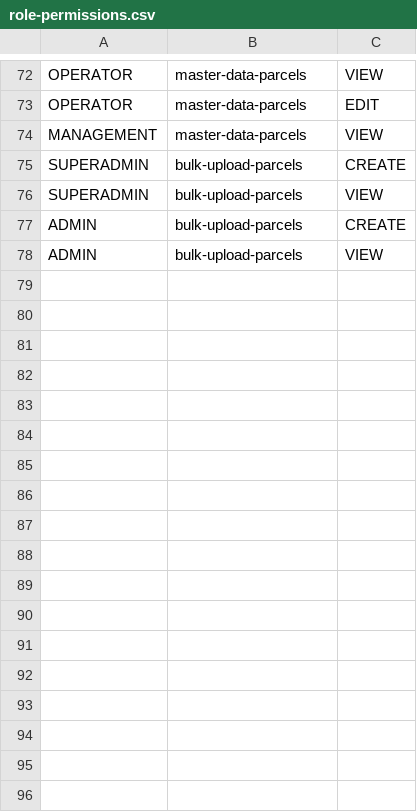
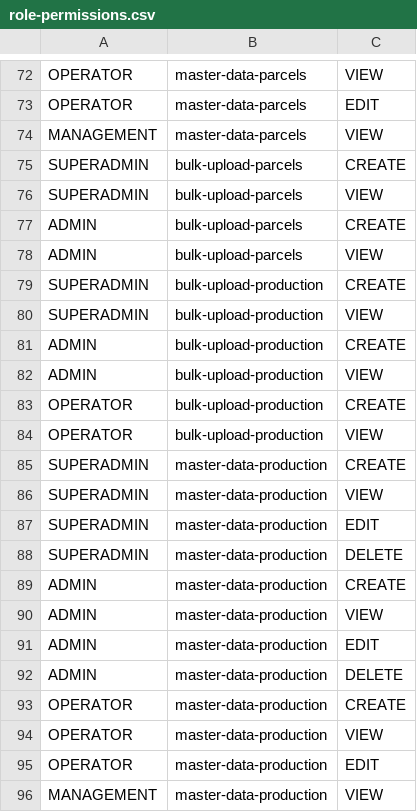
Before and after one commit to WRI-Indonesia/mis-smallholder-hub, a CSV file: prisma/seeds/data/role-permissions.csv, drawn as a sheet; only a part is shown, gaps mark what is left out; the diff names each change by its address in the sheet, - before the commit and + after, or states it on an @@ line.

Commit message:
feat(production): implement production record management and bulk upload (MD-06 & MD-07)

```diff
--- a/prisma/seeds/data/role-permissions.csv
+++ b/prisma/seeds/data/role-permissions.csv
+row 79: SUPERADMIN | bulk-upload-production | CREATE
+row 80: SUPERADMIN | bulk-upload-production | VIEW
+row 81: ADMIN | bulk-upload-production | CREATE
+row 82: ADMIN | bulk-upload-production | VIEW
+row 83: OPERATOR | bulk-upload-production | CREATE
+row 84: OPERATOR | bulk-upload-production | VIEW
+row 85: SUPERADMIN | master-data-production | CREATE
+row 86: SUPERADMIN | master-data-production | VIEW
+row 87: SUPERADMIN | master-data-production | EDIT
+row 88: SUPERADMIN | master-data-production | DELETE
+row 89: ADMIN | master-data-production | CREATE
+row 90: ADMIN | master-data-production | VIEW
+row 91: ADMIN | master-data-production | EDIT
+row 92: ADMIN | master-data-production | DELETE
+row 93: OPERATOR | master-data-production | CREATE
+row 94: OPERATOR | master-data-production | VIEW
+row 95: OPERATOR | master-data-production | EDIT
+row 96: MANAGEMENT | master-data-production | VIEW
```
Also changed, not shown: prisma/seeds/data/menu.csv, 20 other files.
